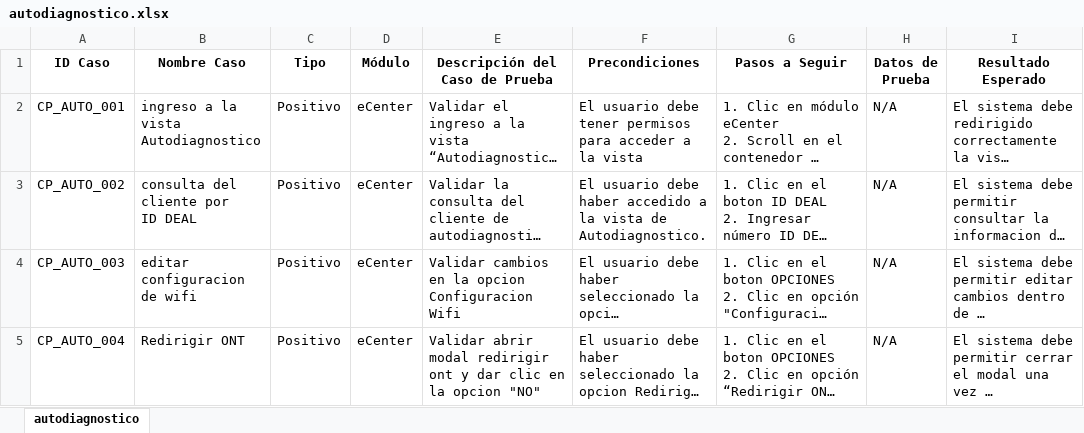
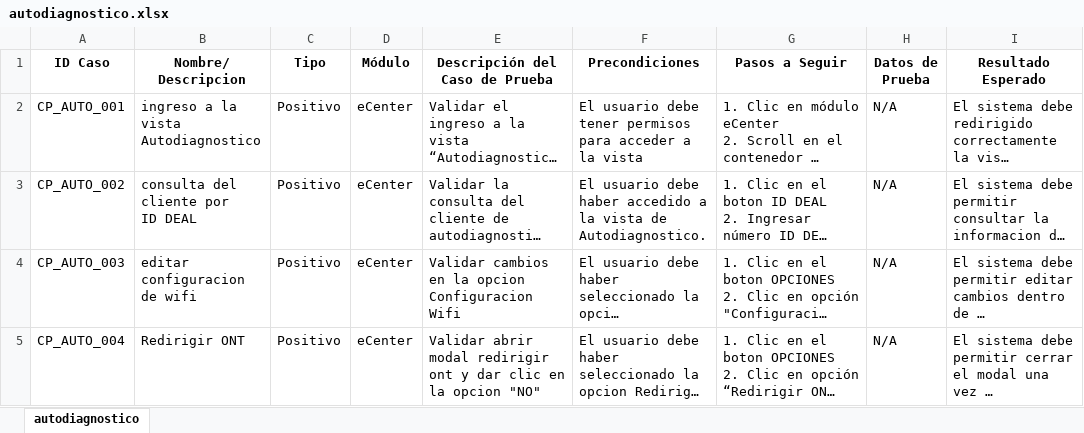
Before and after one commit to karencarrilloo/Automatizacion, an Excel workbook: docs/test-cases/autodiagnostico.xlsx, sheet autodiagnostico, drawn as a sheet; only a part is shown; long unchanged cells end in …; values as stored, in another font and other column widths than the file's, no borders; the diff names each change by its address in the sheet, - before the commit and + after, or states it on an @@ line.

Commit message:
se ajusta en algunas vistas los casos de prueba del ingreso a la vista y se crean archivos de excel de casos de prueba.

```diff
--- a/docs/test-cases/autodiagnostico.xlsx (sheet autodiagnostico)
+++ b/docs/test-cases/autodiagnostico.xlsx (sheet autodiagnostico)
-B1: Nombre Caso
+B1: Nombre/ Descripcion
```
Also changed, not shown: docs/test-cases/login.xlsx, 11 other files.
